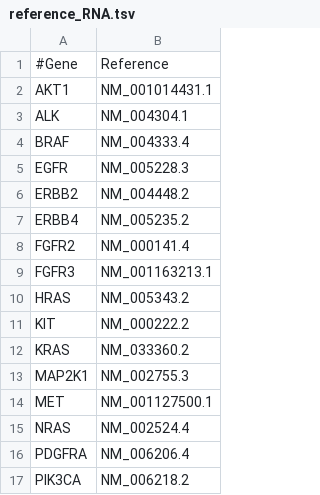
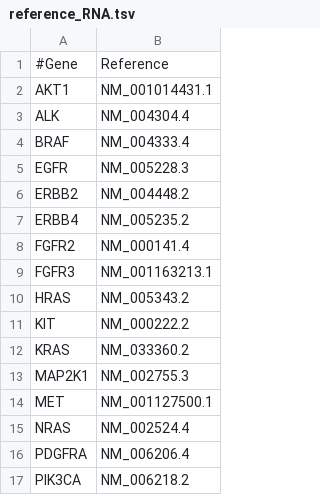
Before and after one commit to bialimed/AnaCore, a TSV file: ressources/amplicon_design/INCa_V1/reference_RNA.tsv, drawn as a sheet.

Commit message:
Update reference RNA for ALK in INCA-V1.

```diff
--- a/ressources/amplicon_design/INCa_V1/reference_RNA.tsv
+++ b/ressources/amplicon_design/INCa_V1/reference_RNA.tsv
@@ -2,3 +2,3 @@
 AKT1	NM_001014431.1
-ALK	NM_004304.1
+ALK	NM_004304.4
 BRAF	NM_004333.4
```
